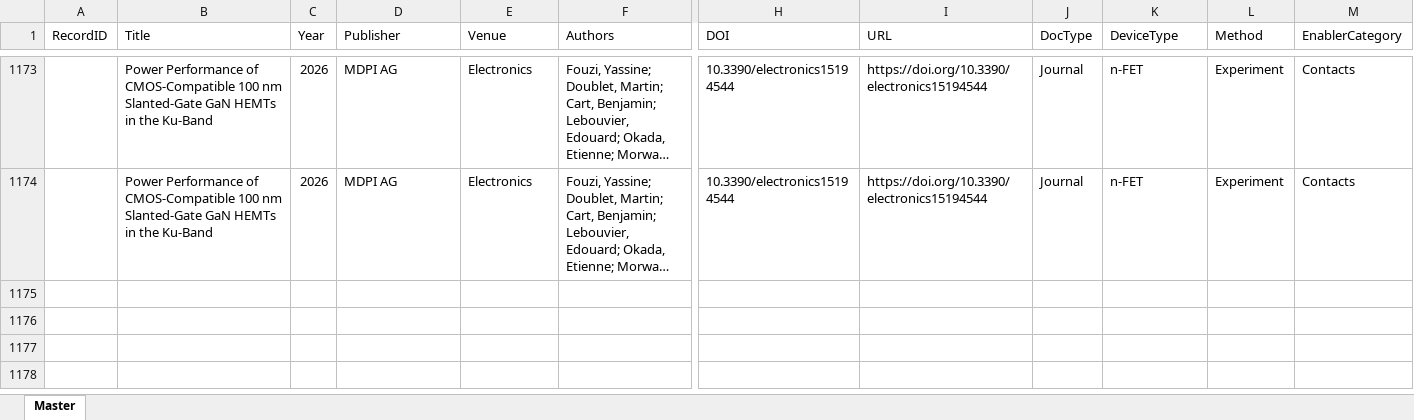
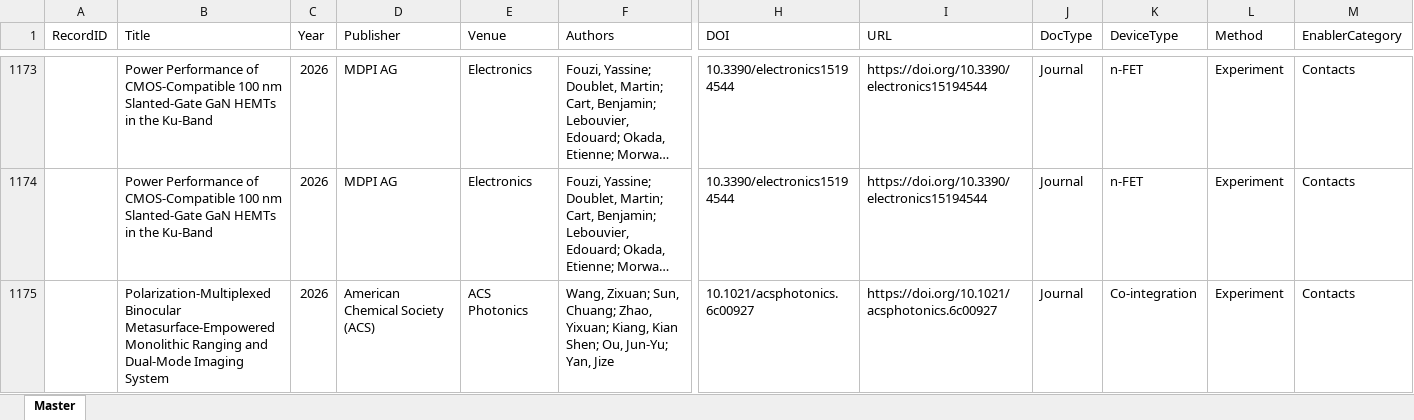
Before and after one commit to kainlulow/IKD_GaN_CMOS, an Excel workbook: 01_literature/IKD_Literature_Master.xlsx, sheet Master, drawn as a sheet; only a part is shown, gaps mark what is left out; long unchanged cells end in …; values as stored, in another font and other column widths than the file's, no borders; rows hold the shown columns only; ↵ is a line break in a cell; the diff names each change by its address in the sheet, - before the commit and + after, or states it on an @@ line.

```diff
--- a/01_literature/IKD_Literature_Master.xlsx (sheet Master)
+++ b/01_literature/IKD_Literature_Master.xlsx (sheet Master)
+row 1175:  | Polarization-Multiplexed ↵ Binocular Metasurface-Empowered ↵ Monolithic Ranging and Dual-Mode Imaging System | 2026 | American Chemical Society (ACS) | ACS Photonics | Wang, Zixuan; Sun, Chuang; Zhao, Yixuan; Kiang, Kian Shen; Ou, Jun-Yu; Yan, Jize | 10.1021/acsphotonics.6c00927 | https://doi.org/10.1021/acsphotonics.6c00927 | Journal | Co-integration | Experiment | Contacts
```
Also changed, not shown: 3 other files.
